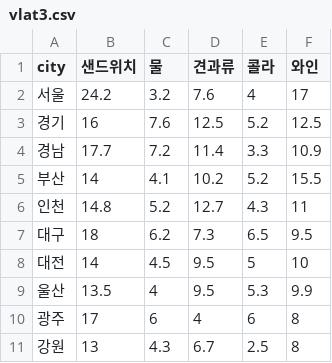
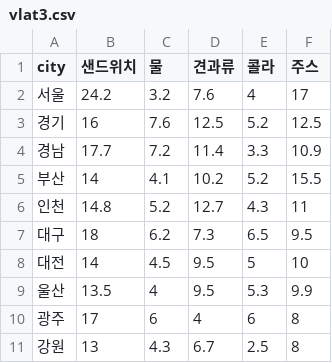
Before and after one commit to nini12091/vlat, a CSV file: vlat3.csv, drawn as a sheet.

Commit message:
Update vlat3.csv

```diff
--- a/vlat3.csv
+++ b/vlat3.csv
@@ -1,2 +1,2 @@
-city,샌드위치,물,견과류,콜라,와인
+city,샌드위치,물,견과류,콜라,주스
 서울,24.2,3.2,7.6,4,17
```
